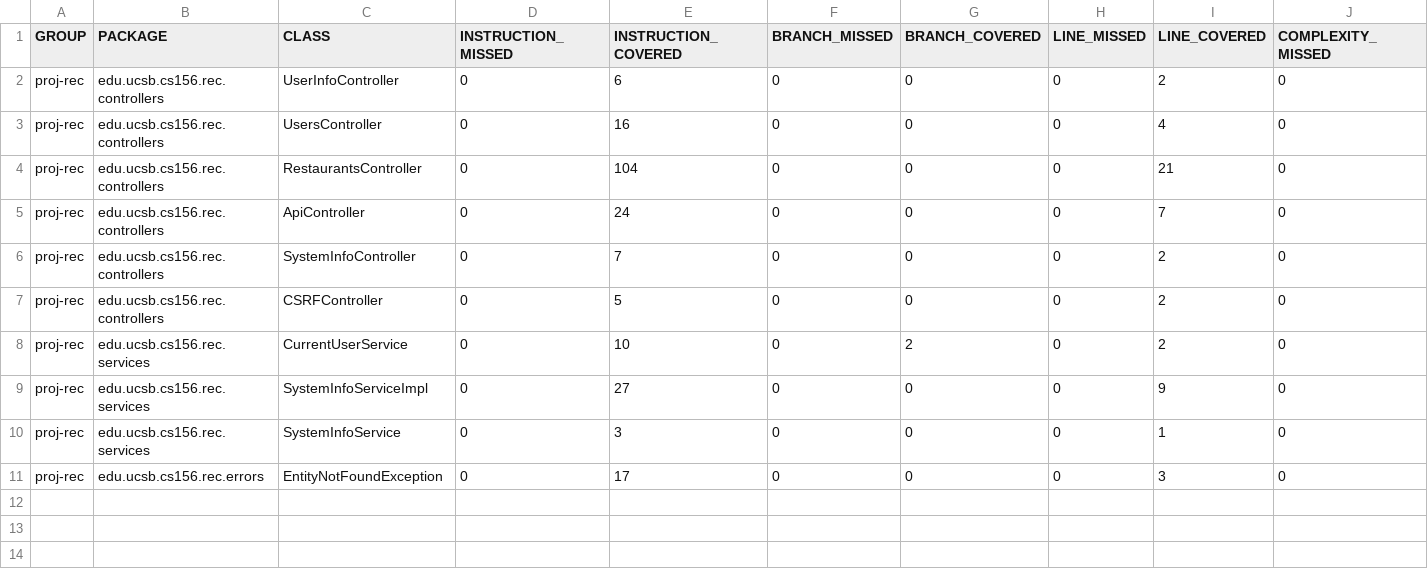
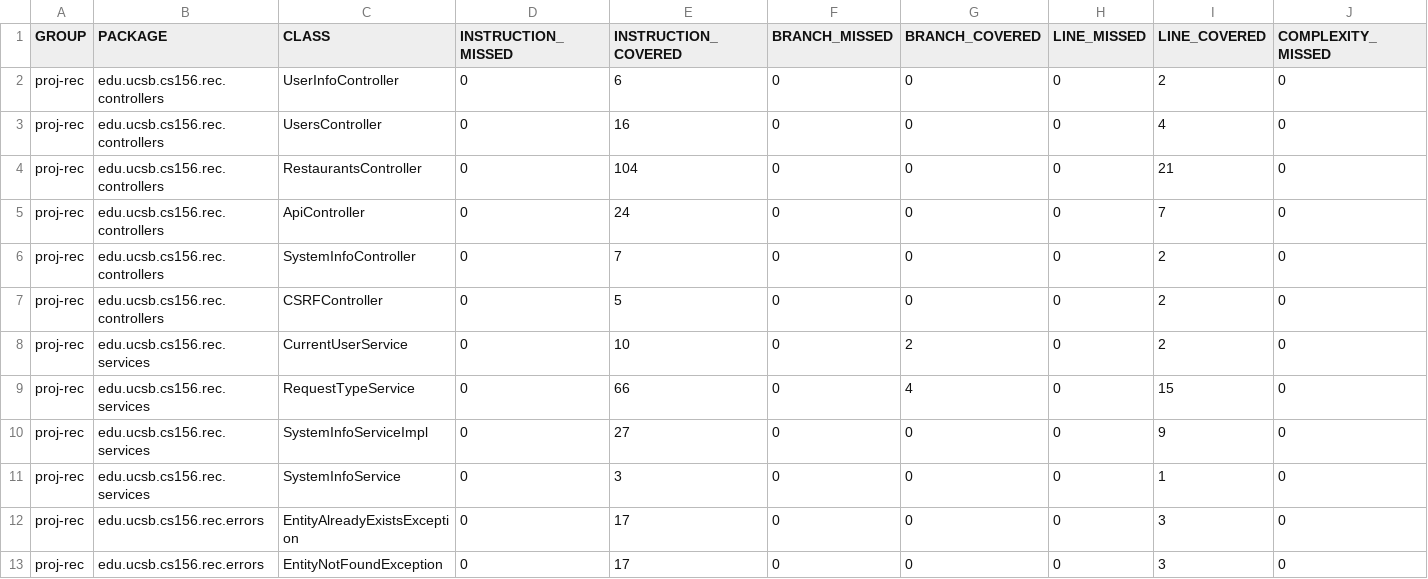
Before and after one commit to ucsb-cs156-f24/proj-rec-f24-07, a CSV file: jacoco/jacoco.csv, drawn as a sheet; only a part is shown; rows hold the shown columns only; the diff names each change by its address in the sheet, - before the commit and + after, or states it on an @@ line.

Commit message:
Deploying to gh-pages from @ ucsb-cs156-f24/proj-rec-f24-07@a6bb1e4f92f52a1a19807554693355c52238f2bc 🚀

```diff
--- a/jacoco/jacoco.csv
+++ b/jacoco/jacoco.csv
+row 9: proj-rec | edu.ucsb.cs156.rec.services | RequestTypeService | 0 | 66 | 0 | 4 | 0 | 15 | 0
+row 12: proj-rec | edu.ucsb.cs156.rec.errors | EntityAlreadyExistsException | 0 | 17 | 0 | 0 | 0 | 3 | 0
```
Also changed, not shown: 11 other files.
